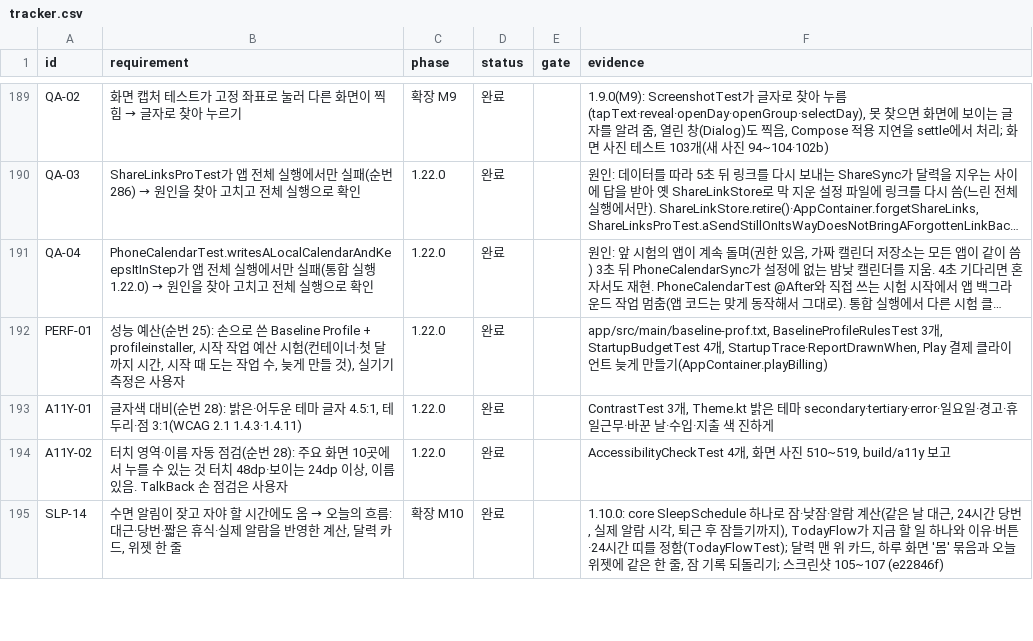
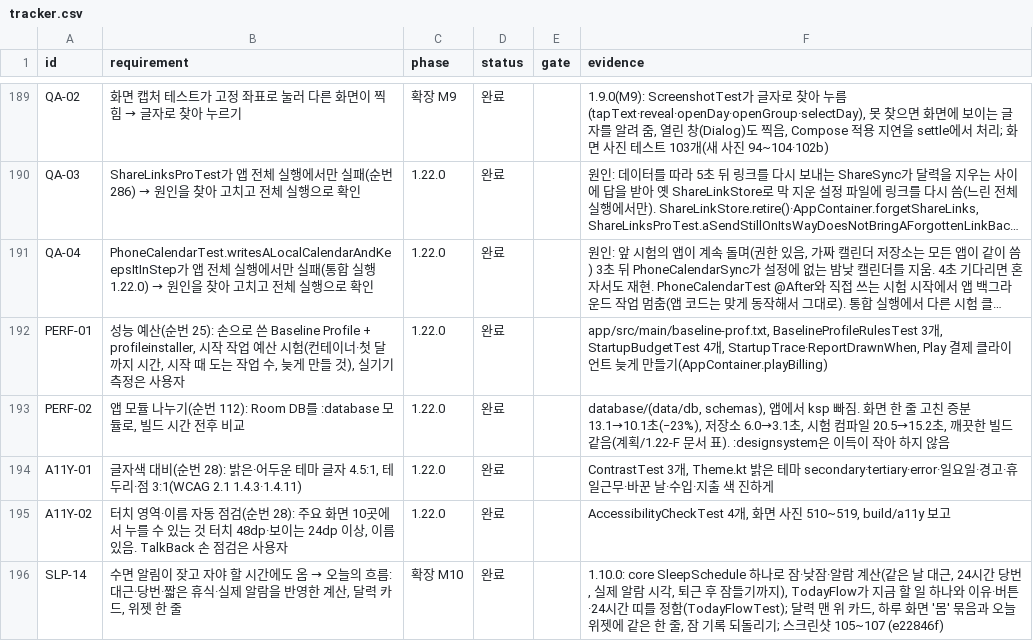
Before and after one commit to YWJMoney/-, a CSV file: shift-calendar-app/docs/tracker.csv, drawn as a sheet; only a part is shown, gaps mark what is left out; long unchanged cells end in …; the diff names each change by its address in the sheet, - before the commit and + after, or states it on an @@ line.

```diff
--- a/shift-calendar-app/docs/tracker.csv
+++ b/shift-calendar-app/docs/tracker.csv
+row 193: PERF-02 | 앱 모듈 나누기(순번 112): Room DB를 :database 모듈로, 빌드 시간 전후 비교 | 1.22.0 | 완료 |  | database/(data/db, schemas), 앱에서 ksp 빠짐. 화면 한 줄 고친 증분 13.1→10.1초(−23%), 저장소 6.0→3.1초, 시험 컴파일 20.5→15.2초, 깨끗한 빌드 같음(계획/1.22-F 문서 표). :designsystem은 이득이 작아 하지 않음
```
